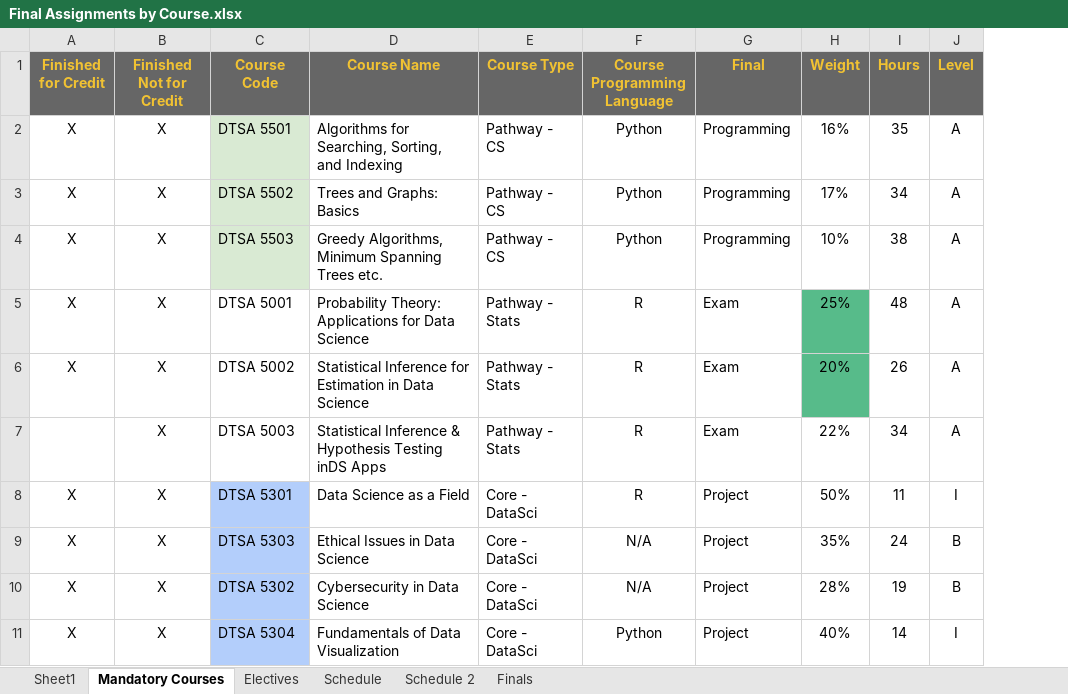
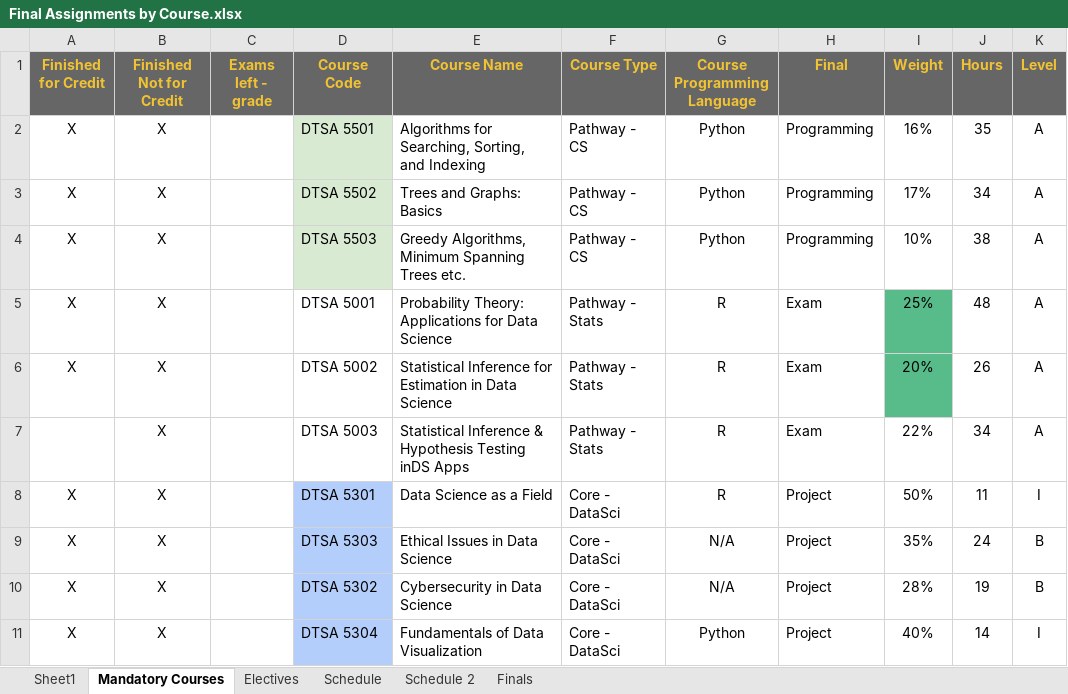
Before and after one commit to RyanJTalbot/MSDS, an Excel workbook: Resources/University of Colorado Boulder/Final Assignments by Course.xlsx, sheet Mandatory Courses, drawn as a sheet; only a part is shown; values as stored, in another font and other column widths than the file's, no borders; conditional formats not drawn; the diff names each change by its address in the sheet, - before the commit and + after, or states it on an @@ line.

Commit message:
Update resources

```diff
--- a/Resources/University of Colorado Boulder/Final Assignments by Course.xlsx (sheet Mandatory Courses)
+++ b/Resources/University of Colorado Boulder/Final Assignments by Course.xlsx (sheet Mandatory Courses)
+column C (Exams left - grade), empty
```
Also changed, not shown: sheet Electives, formulas that keep their value, 12 other files.
